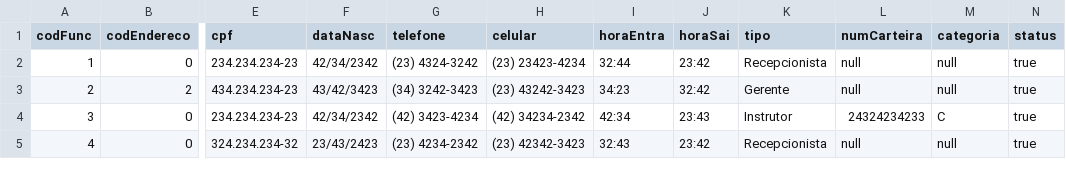
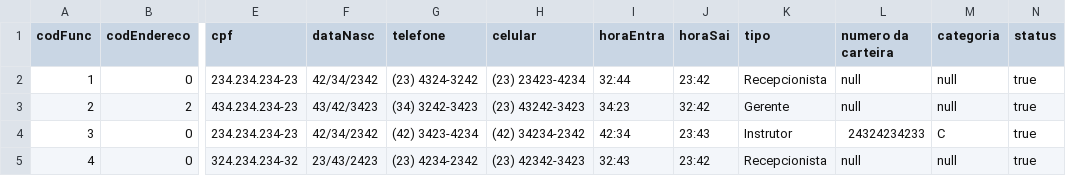
Before and after one commit to felipefsn-07/EasyDrive, a CSV file: autoEscola/tabelas/funcionario.csv, drawn as a sheet; only a part is shown, gaps mark what is left out; the diff names each change by its address in the sheet, - before the commit and + after, or states it on an @@ line.

```diff
--- a/autoEscola/tabelas/funcionario.csv
+++ b/autoEscola/tabelas/funcionario.csv
-L1: numCarteira
+L1: numero da carteira
```
Also changed, not shown: 11 other files.
